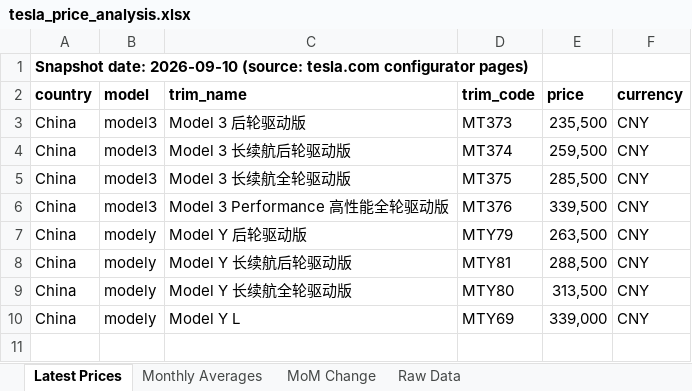
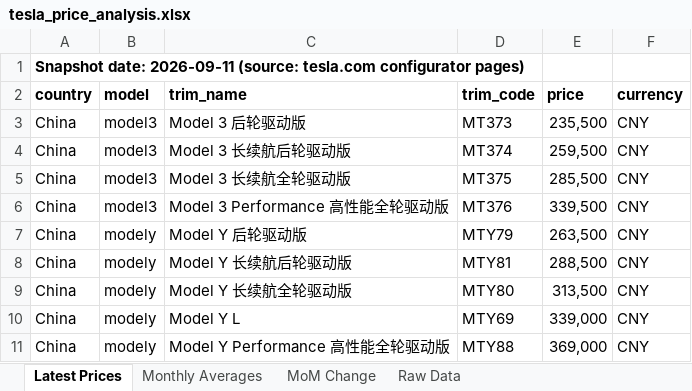
Before and after one commit to tricky2900/tesla-prices, an Excel workbook: tesla_price_analysis.xlsx, sheet Latest Prices, drawn as a sheet; values as stored, in another font and other column widths than the file's, no borders; the diff names each change by its address in the sheet, - before the commit and + after, or states it on an @@ line.

Commit message:
Daily price pull 2026-09-11

```diff
--- a/tesla_price_analysis.xlsx (sheet Latest Prices)
+++ b/tesla_price_analysis.xlsx (sheet Latest Prices)
-A1 (country): Snapshot date: 2026-09-10 (source: tesla.com…
+A1 (country): Snapshot date: 2026-09-11 (source: tesla.com…
+row 11: China | modely | Model Y Performance 高性能全轮驱动版 | MTY88 | 369,000 | CNY
```
Also changed, not shown: sheet Raw Data, sheet Monthly Averages, 2 other files.
